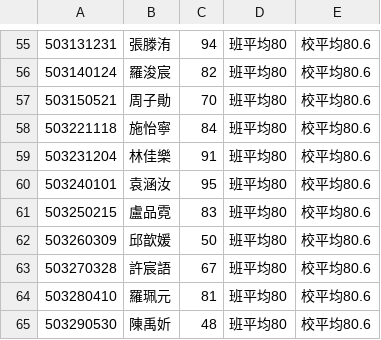
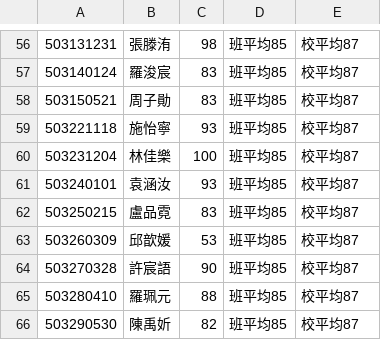
Before and after one commit to 94227zsps/api112, a CSV file: 500.csv, drawn as a sheet; only a part is shown, gaps mark what is left out; the diff covers the shown part only.

```diff
--- a/500.csv
+++ b/500.csv
@@ -55,11 +56,11 @@
-503131231,張滕洧,94,班平均80,校平均80.6
-503140124,羅浚宸,82,班平均80,校平均80.6
-503150521,周子勛,70,班平均80,校平均80.6
-503221118,施怡寧,84,班平均80,校平均80.6
-503231204,林佳樂,91,班平均80,校平均80.6
-503240101,袁涵汝,95,班平均80,校平均80.6
-503250215,盧品霓,83,班平均80,校平均80.6
-503260309,邱歆媛,50,班平均80,校平均80.6
-503270328,許宸語,67,班平均80,校平均80.6
-503280410,羅珮元,81,班平均80,校平均80.6
-503290530,陳禹妡,48,班平均80,校平均80.6
+503131231,張滕洧,98,班平均85,校平均87
+503140124,羅浚宸,83,班平均85,校平均87
+503150521,周子勛,83,班平均85,校平均87
+503221118,施怡寧,93,班平均85,校平均87
+503231204,林佳樂,100,班平均85,校平均87
+503240101,袁涵汝,93,班平均85,校平均87
+503250215,盧品霓,83,班平均85,校平均87
+503260309,邱歆媛,53,班平均85,校平均87
+503270328,許宸語,90,班平均85,校平均87
+503280410,羅珮元,88,班平均85,校平均87
+503290530,陳禹妡,82,班平均85,校平均87
```
Also changed, not shown: 2 added rows, 1 removed row and 151 edited cells elsewhere in this file.
